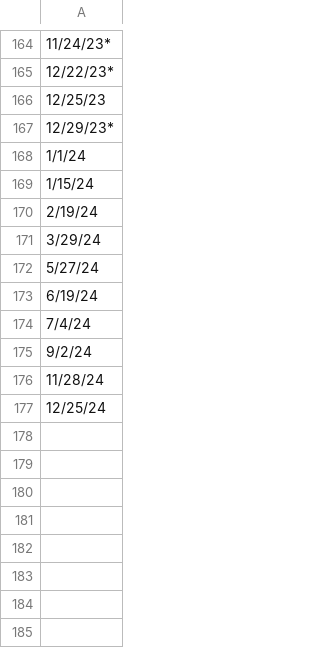
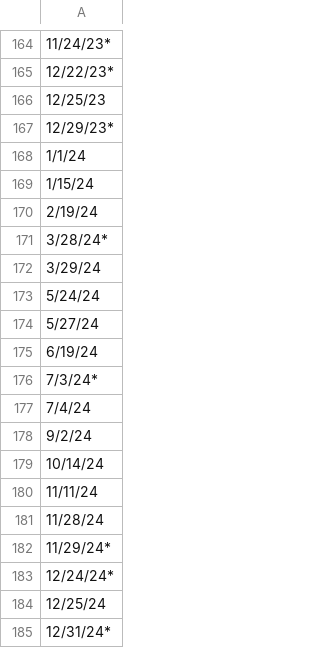
Before and after one commit to jimmmmmmmmmmmy/Econ_Releases, a CSV file: CBOE_Exchange_Holiday.csv, drawn as a sheet; only a part is shown, gaps mark what is left out.

Commit message:
Update CBOE_Exchange_Holiday.csv

```diff
--- a/CBOE_Exchange_Holiday.csv
+++ b/CBOE_Exchange_Holiday.csv
@@ -170,8 +170,16 @@
 2/19/24,
+3/28/24*,
 3/29/24,
+5/24/24,
 5/27/24,
 6/19/24,
+7/3/24*,
 7/4/24,
 9/2/24,
+10/14/24,
+11/11/24
 11/28/24,
+11/29/24*,
+12/24/24*,
 12/25/24,
+12/31/24*,
```
